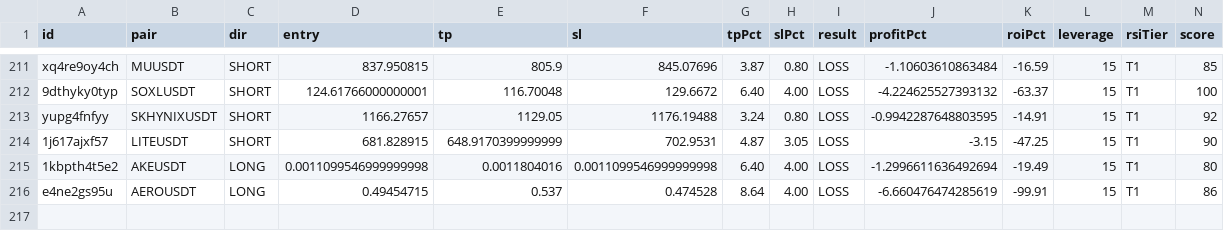
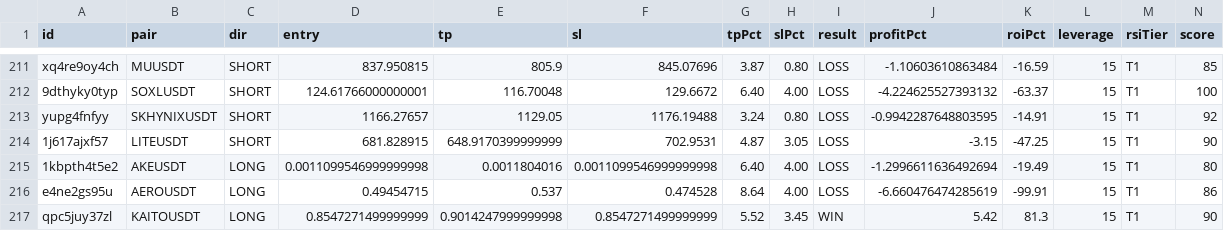
Before and after one commit to kangscalpingv3/kangscalping, a CSV file: trades.csv, drawn as a sheet; only a part is shown, gaps mark what is left out; rows hold the shown columns only; the diff names each change by its address in the sheet, - before the commit and + after, or states it on an @@ line.

Commit message:
Trade closed: KAITOUSDT WIN

```diff
--- a/trades.csv
+++ b/trades.csv
+row 217: qpc5juy37zl | KAITOUSDT | LONG | 0.8547271499999999 | 0.9014247999999998 | 0.8547271499999999 | 5.52 | 3.45 | WIN | 5.42 | 81.3 | 15 | T1 | 90
```
